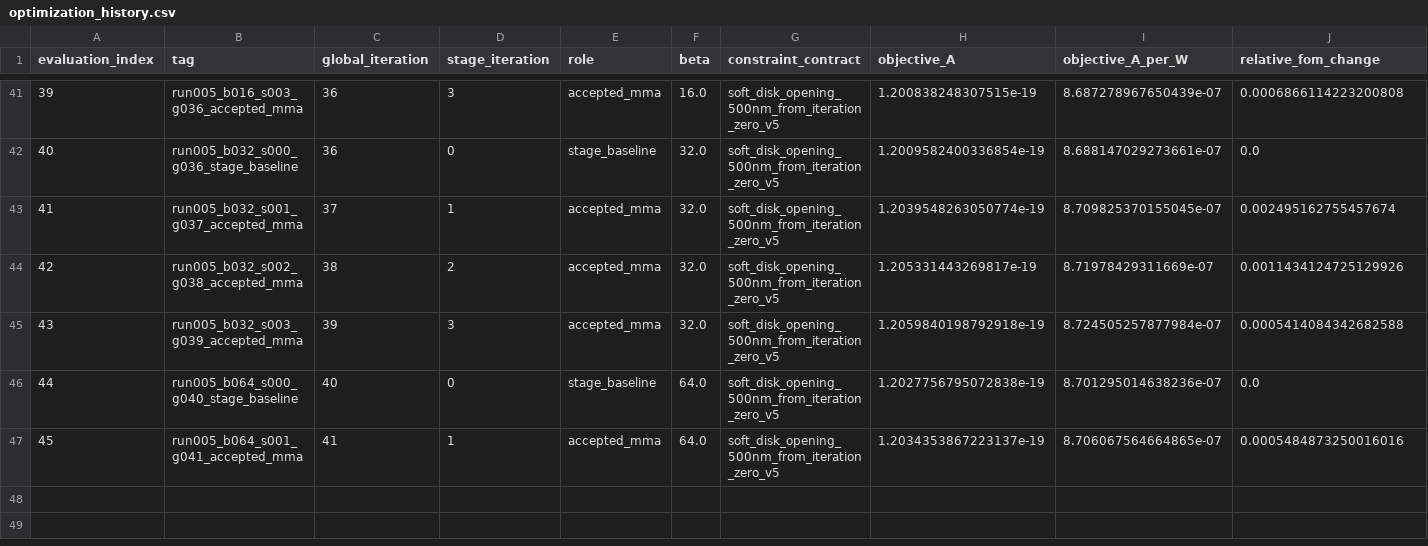
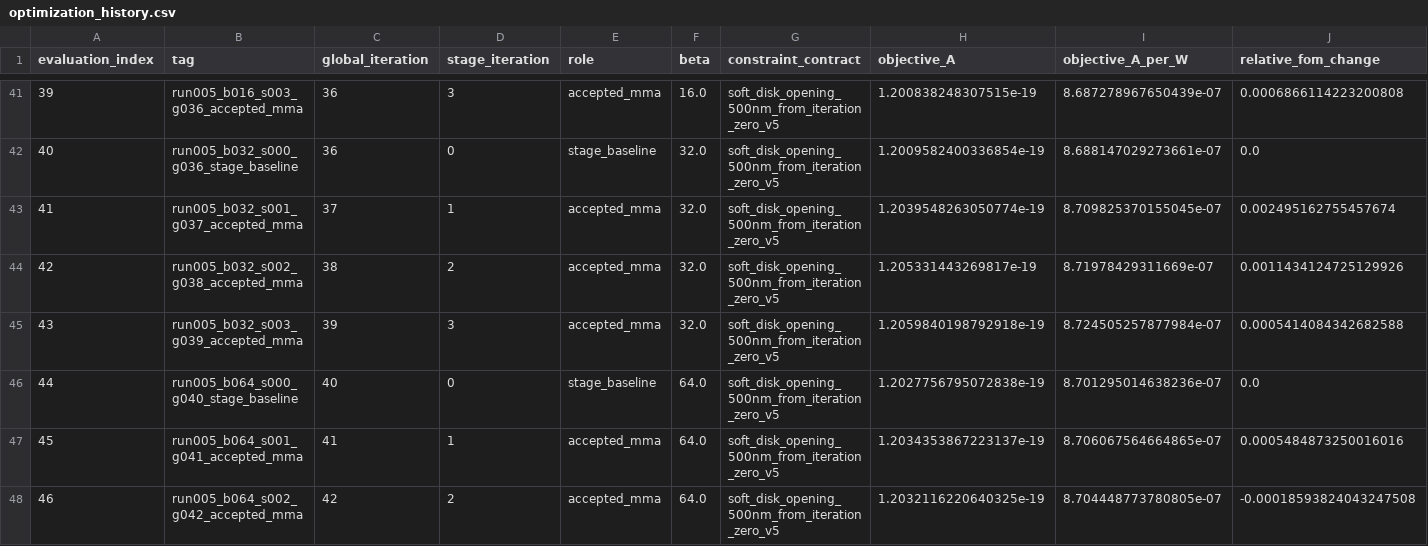
Before and after one commit to SeunghyunLee8860/inverse_design, a CSV file: photothermal_pte/optimization_runs/run_005_lowbeta_topology_exploration_pilot/results/optimization_history.csv, drawn as a sheet; only a part is shown, gaps mark what is left out; rows hold the shown columns only; the diff names each change by its address in the sheet, - before the commit and + after, or states it on an @@ line.

Commit message:
Record Run 005 run005_b064_s002_g042_accepted_mma

```diff
--- a/photothermal_pte/optimization_runs/run_005_lowbeta_topology_exploration_pilot/results/optimization_history.csv
+++ b/photothermal_pte/optimization_runs/run_005_lowbeta_topology_exploration_pilot/results/optimization_history.csv
+row 48: 46 | run005_b064_s002_g042_accepted_mma | 42 | 2 | accepted_mma | 64.0 | soft_disk_opening_500nm_from_iteration_zero_v5 | 1.2032116220640325e-19 | 8.704448773780805e-07 | -0.00018593824043247508
```
Also changed, not shown: 7 other files.
